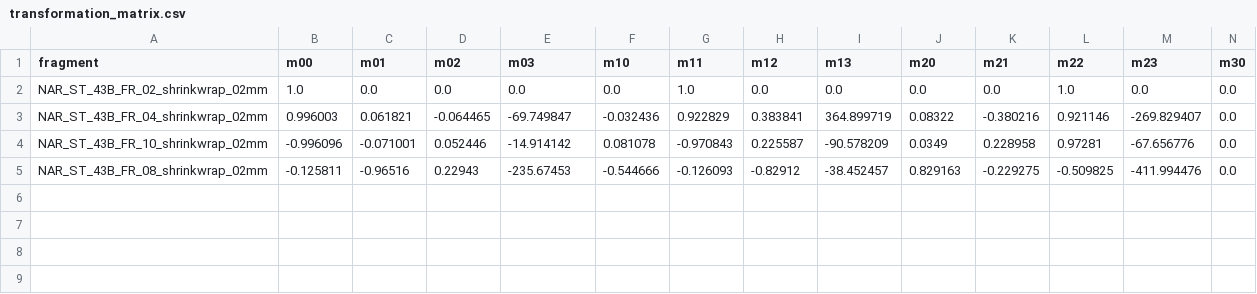
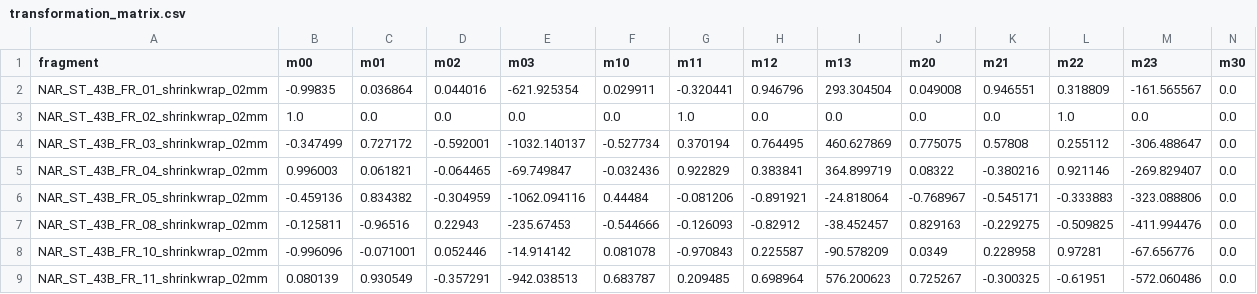
Before and after one commit to SatvikNanda/gsoc-2025-Healing-Stones, a CSV file: new/blender/transformation_matrix.csv, drawn as a sheet; only a part is shown; rows hold the shown columns only; the diff names each change by its address in the sheet, - before the commit and + after, or states it on an @@ line.

```diff
--- a/new/blender/transformation_matrix.csv
+++ b/new/blender/transformation_matrix.csv
+row 2: NAR_ST_43B_FR_01_shrinkwrap_02mm | -0.99835 | 0.036864 | 0.044016 | -621.925354 | 0.029911 | -0.320441 | 0.946796 | 293.304504 | 0.049008 | 0.946551 | 0.318809 | -161.565567 | 0.0
+row 4: NAR_ST_43B_FR_03_shrinkwrap_02mm | -0.347499 | 0.727172 | -0.592001 | -1032.140137 | -0.527734 | 0.370194 | 0.764495 | 460.627869 | 0.775075 | 0.57808 | 0.255112 | -306.488647 | 0.0
+row 6: NAR_ST_43B_FR_05_shrinkwrap_02mm | -0.459136 | 0.834382 | -0.304959 | -1062.094116 | 0.44484 | -0.081206 | -0.891921 | -24.818064 | -0.768967 | -0.545171 | -0.333883 | -323.088806 | 0.0
@@ row 5 moved to row 7: NAR_ST_43B_FR_08_shrinkwrap_02mm @@
+row 9: NAR_ST_43B_FR_11_shrinkwrap_02mm | 0.080139 | 0.930549 | -0.357291 | -942.038513 | 0.683787 | 0.209485 | 0.698964 | 576.200623 | 0.725267 | -0.300325 | -0.61951 | -572.060486 | 0.0
```
Also changed, not shown: new/blender/pairwise_position.csv, 1 other file.
